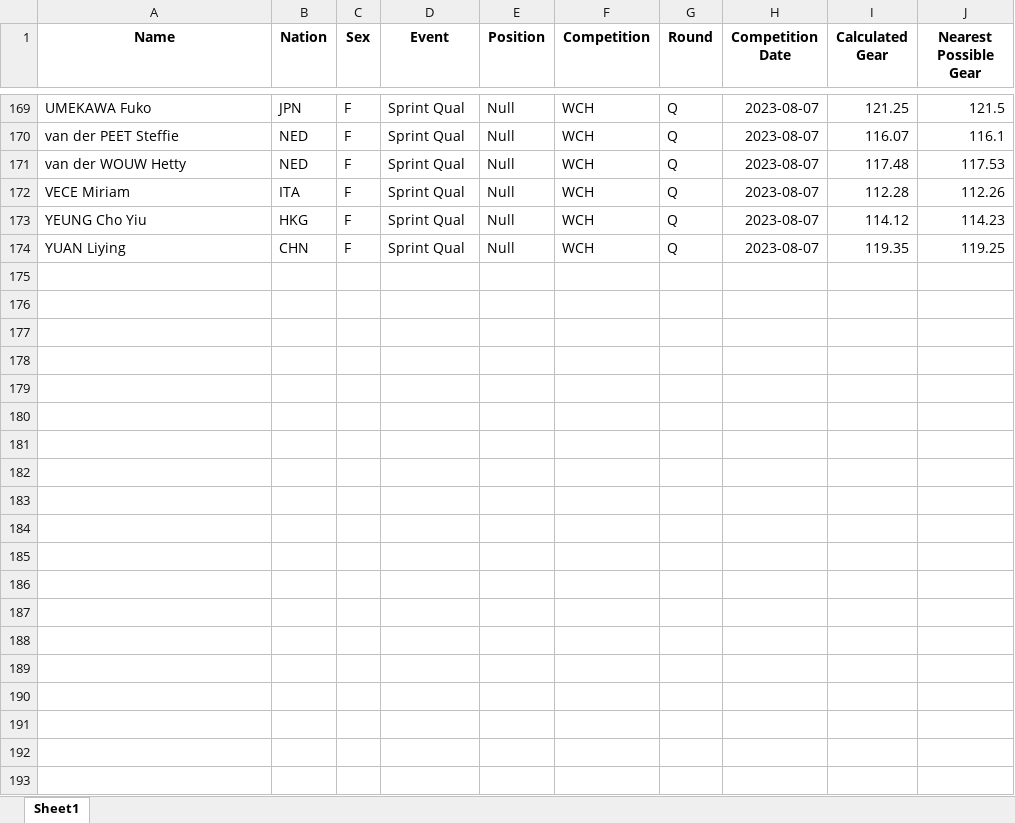
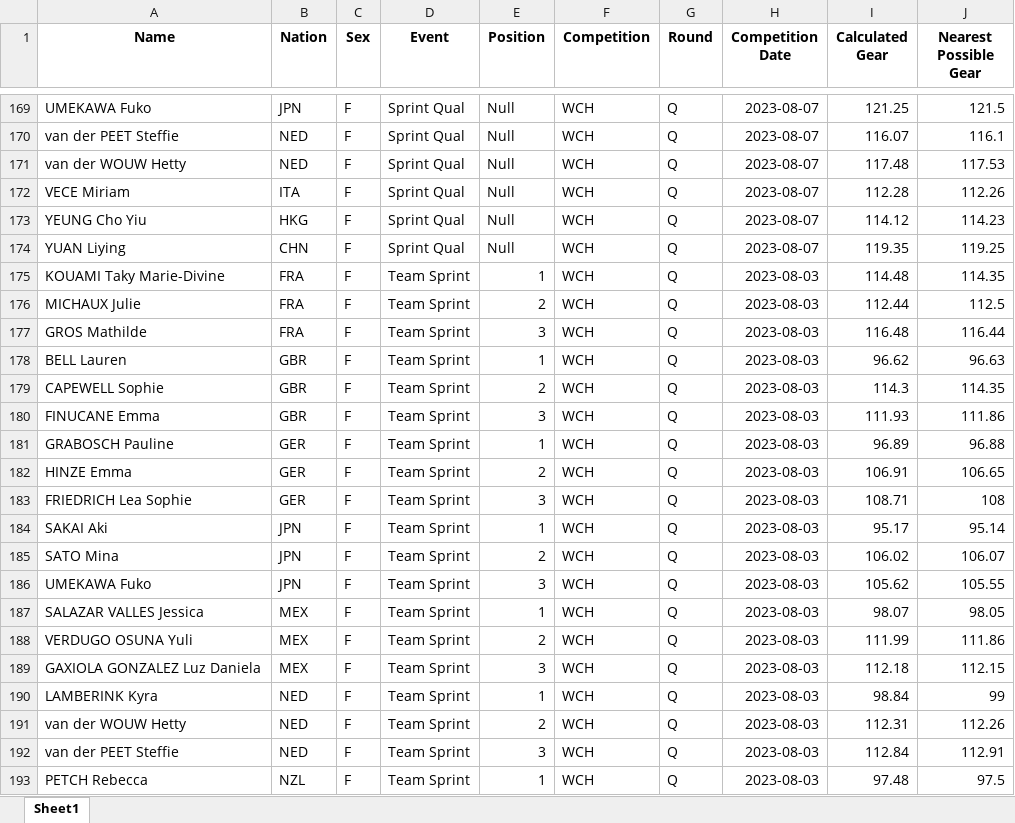
Before and after one commit to Bremz09/CNZPD, an Excel workbook: pages/Gear_Calculator/Gear_Calculator_Master.xlsx, sheet Sheet1, drawn as a sheet; only a part is shown, gaps mark what is left out; values as stored, in another font and other column widths than the file's, no borders; the diff covers the shown part only; the diff names each change by its address in the sheet, - before the commit and + after, or states it on an @@ line.

```diff
--- a/pages/Gear_Calculator/Gear_Calculator_Master.xlsx (sheet Sheet1)
+++ b/pages/Gear_Calculator/Gear_Calculator_Master.xlsx (sheet Sheet1)
+row 175: KOUAMI Taky Marie-Divine | FRA | F | Team Sprint | 1 | WCH | Q | 2023-08-03 | 114.48 | 114.35
+row 176: MICHAUX Julie | FRA | F | Team Sprint | 2 | WCH | Q | 2023-08-03 | 112.44 | 112.5
+row 177: GROS Mathilde | FRA | F | Team Sprint | 3 | WCH | Q | 2023-08-03 | 116.48 | 116.44
+row 178: BELL Lauren | GBR | F | Team Sprint | 1 | WCH | Q | 2023-08-03 | 96.62 | 96.63
+row 179: CAPEWELL Sophie | GBR | F | Team Sprint | 2 | WCH | Q | 2023-08-03 | 114.3 | 114.35
+row 180: FINUCANE Emma | GBR | F | Team Sprint | 3 | WCH | Q | 2023-08-03 | 111.93 | 111.86
+row 181: GRABOSCH Pauline | GER | F | Team Sprint | 1 | WCH | Q | 2023-08-03 | 96.89 | 96.88
+row 182: HINZE Emma | GER | F | Team Sprint | 2 | WCH | Q | 2023-08-03 | 106.91 | 106.65
+row 183: FRIEDRICH Lea Sophie | GER | F | Team Sprint | 3 | WCH | Q | 2023-08-03 | 108.71 | 108
+row 184: SAKAI Aki | JPN | F | Team Sprint | 1 | WCH | Q | 2023-08-03 | 95.17 | 95.14
+row 185: SATO Mina | JPN | F | Team Sprint | 2 | WCH | Q | 2023-08-03 | 106.02 | 106.07
+row 186: UMEKAWA Fuko | JPN | F | Team Sprint | 3 | WCH | Q | 2023-08-03 | 105.62 | 105.55
+row 187: SALAZAR VALLES Jessica | MEX | F | Team Sprint | 1 | WCH | Q | 2023-08-03 | 98.07 | 98.05
+row 188: VERDUGO OSUNA Yuli | MEX | F | Team Sprint | 2 | WCH | Q | 2023-08-03 | 111.99 | 111.86
+row 189: GAXIOLA GONZALEZ Luz Daniela | MEX | F | Team Sprint | 3 | WCH | Q | 2023-08-03 | 112.18 | 112.15
+row 190: LAMBERINK Kyra | NED | F | Team Sprint | 1 | WCH | Q | 2023-08-03 | 98.84 | 99
+row 191: van der WOUW Hetty | NED | F | Team Sprint | 2 | WCH | Q | 2023-08-03 | 112.31 | 112.26
+row 192: van der PEET Steffie | NED | F | Team Sprint | 3 | WCH | Q | 2023-08-03 | 112.84 | 112.91
+row 193: PETCH Rebecca | NZL | F | Team Sprint | 1 | WCH | Q | 2023-08-03 | 97.48 | 97.5
```
Also changed, not shown: 47 added rows elsewhere in this sheet, 9 other files.
